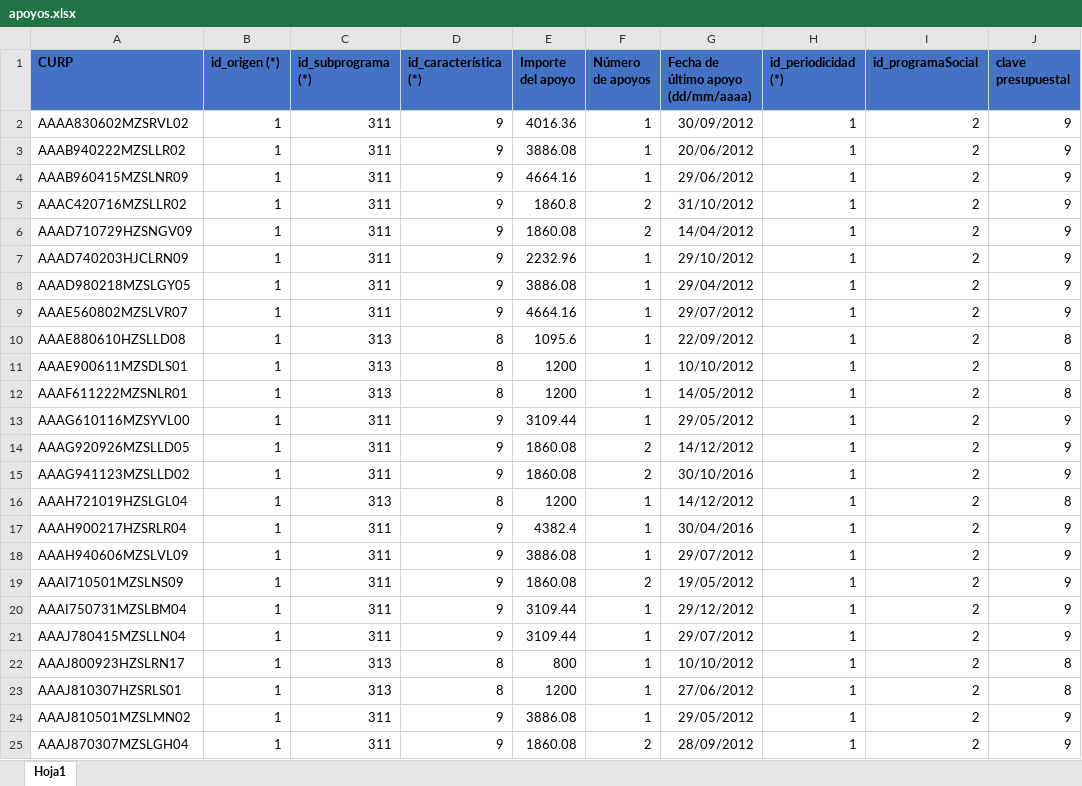
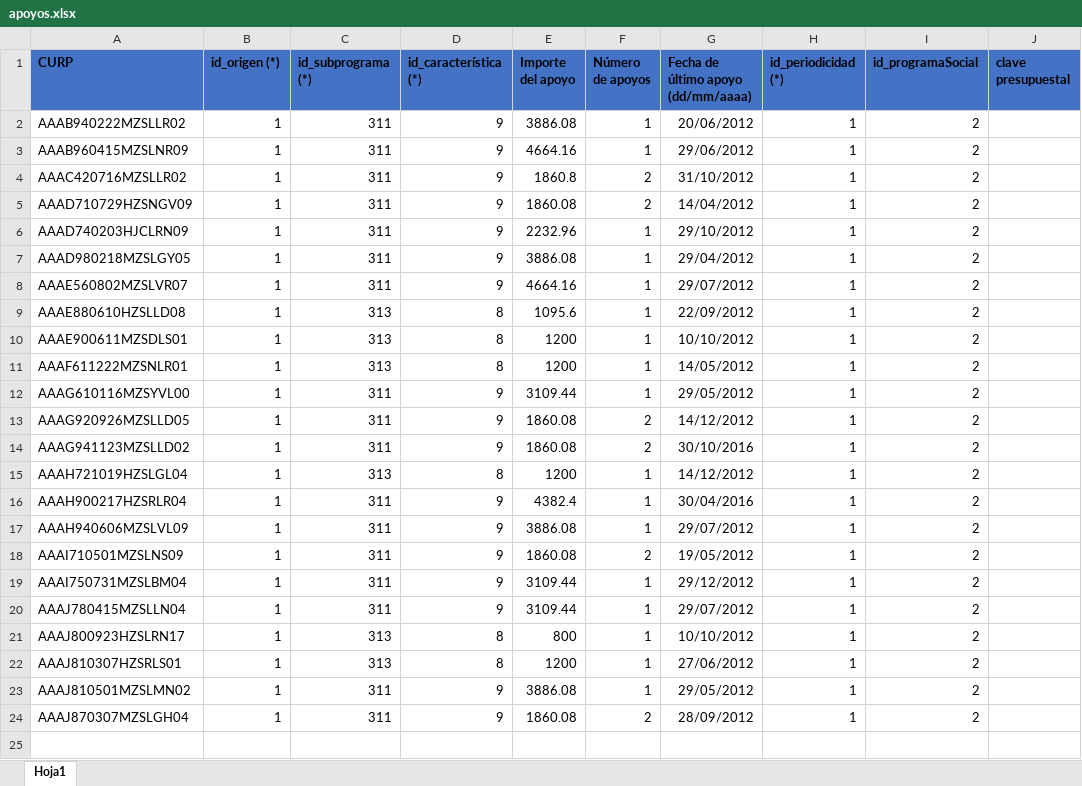
Before and after one commit to jesusrv1103/controlBeneficiarios, an Excel workbook: Archivos de proyecto/Catalogos originales/apoyos.xlsx, sheet Hoja1, drawn as a sheet; values as stored, in another font and other column widths than the file's, no borders; removed rows and columns are numbered as before the commit, all else as after; the diff names each change by its address in the sheet, - before the commit and + after, or states it on an @@ line.

```diff
--- a/Archivos de proyecto/Catalogos originales/apoyos.xlsx (sheet Hoja1)
+++ b/Archivos de proyecto/Catalogos originales/apoyos.xlsx (sheet Hoja1)
-row 2: AAAA830602MZSRVL02 | 1 | 311 | 9 | 4016.36 | 1 | 30/09/2012 | 1 | 2 | 9
-J2:J8 (clave presupuestal): 9
+J2:J8 (clave presupuestal): (empty)
-J9:J11 (clave presupuestal): 8
+J9:J11 (clave presupuestal): (empty)
-J12:J14 (clave presupuestal): 9
+J12:J14 (clave presupuestal): (empty)
-J15 (clave presupuestal): 8
+J15 (clave presupuestal): (empty)
-J16:J20 (clave presupuestal): 9
+J16:J20 (clave presupuestal): (empty)
-J21:J22 (clave presupuestal): 8
+J21:J22 (clave presupuestal): (empty)
-J23:J24 (clave presupuestal): 9
+J23:J24 (clave presupuestal): (empty)
```
Also changed, not shown: Archivos de proyecto/apoyos.xlsx, 4 other files.
